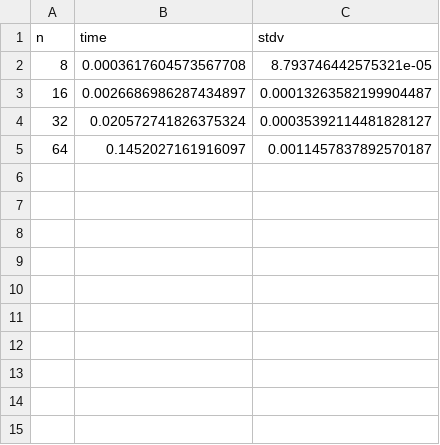
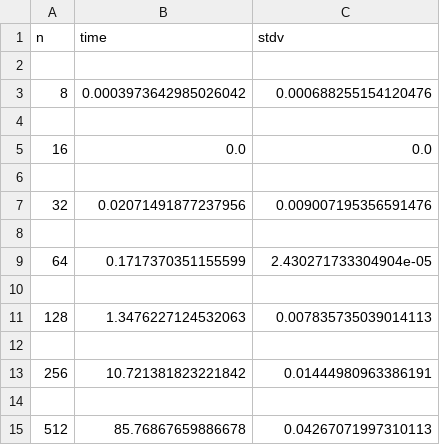
Before and after one commit to katarynka/TheMatrix, a CSV file: experiments/Results/write_through_m_experiments/4_recursive_write_through_matrix_multiplication_mtest.csv, drawn as a sheet.

Commit message:
512mtest strassen and writethrough

```diff
--- a/experiments/Results/write_through_m_experiments/4_recursive_write_through_matrix_multiplication_mtest.csv
+++ b/experiments/Results/write_through_m_experiments/4_recursive_write_through_matrix_multiplication_mtest.csv
@@ -1,5 +1,15 @@
 n,time,stdv
-8,0.0003617604573567708,8.793746442575321e-05
-16,0.0026686986287434897,0.00013263582199904487
-32,0.020572741826375324,0.00035392114481828127
-64,0.1452027161916097,0.0011457837892570187
+
+8,0.0003973642985026042,0.000688255154120476
+
+16,0.0,0.0
+
+32,0.02071491877237956,0.009007195356591476
+
+64,0.1717370351155599,2.430271733304904e-05
+
+128,1.3476227124532063,0.007835735039014113
+
+256,10.721381823221842,0.01444980963386191
+
+512,85.76867659886678,0.04267071997310113
```
Also changed, not shown: experiments/Results/strassen_m_experiments/16_strassen_matrix_multiplication_mtest.csv, experiments/Results/strassen_m_experiments/32_strassen_matrix_multiplication_mtest.csv, 15 other files.
